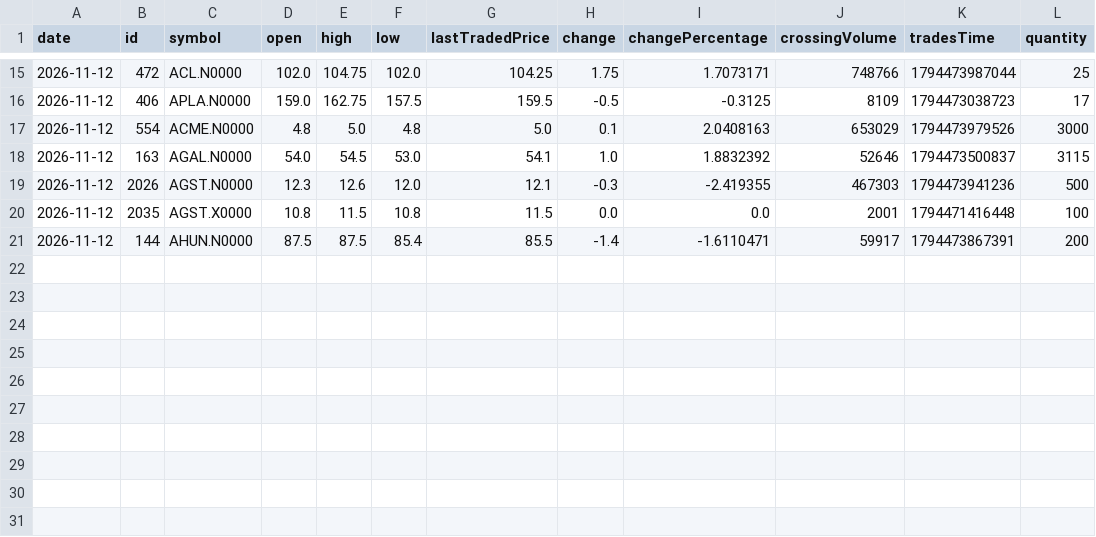
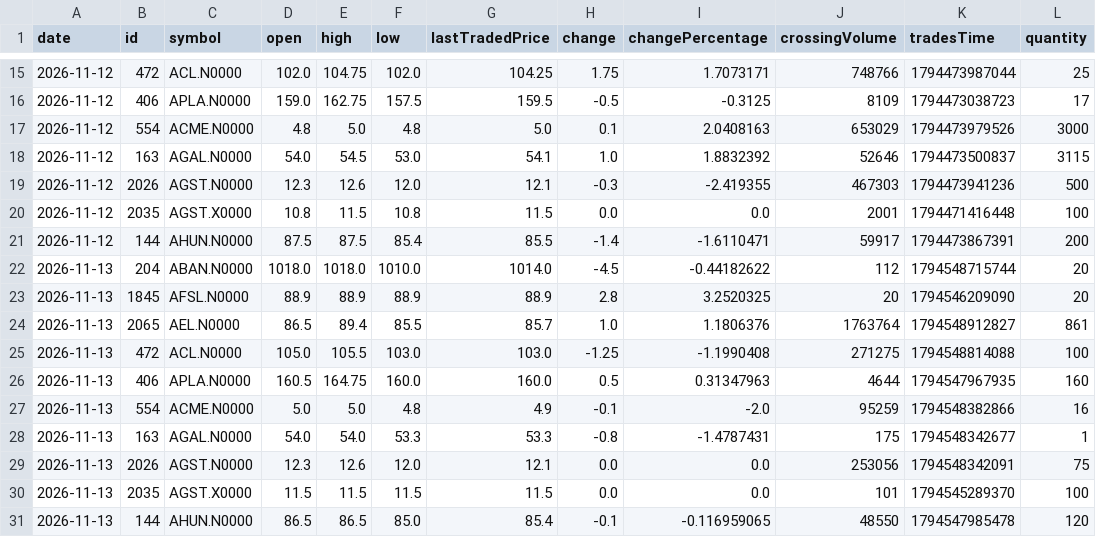
Before and after one commit to dahamdeshapriya6-hub/cse-bot, a CSV file: data/history.csv, drawn as a sheet; only a part is shown, gaps mark what is left out.

Commit message:
Update prices

```diff
--- a/data/history.csv
+++ b/data/history.csv
@@ -21 +21,11 @@ date,id,symbol,open,high,low,lastTradedPrice,change,changePercentage,crossingVol
 2026-11-12,144,AHUN.N0000,87.5,87.5,85.4,85.5,-1.4,-1.6110471,59917,1794473867391,200
+2026-11-13,204,ABAN.N0000,1018.0,1018.0,1010.0,1014.0,-4.5,-0.44182622,112,1794548715744,20
+2026-11-13,1845,AFSL.N0000,88.9,88.9,88.9,88.9,2.8,3.2520325,20,1794546209090,20
+2026-11-13,2065,AEL.N0000,86.5,89.4,85.5,85.7,1.0,1.1806376,1763764,1794548912827,861
+2026-11-13,472,ACL.N0000,105.0,105.5,103.0,103.0,-1.25,-1.1990408,271275,1794548814088,100
+2026-11-13,406,APLA.N0000,160.5,164.75,160.0,160.0,0.5,0.31347963,4644,1794547967935,160
+2026-11-13,554,ACME.N0000,5.0,5.0,4.8,4.9,-0.1,-2.0,95259,1794548382866,16
+2026-11-13,163,AGAL.N0000,54.0,54.0,53.3,53.3,-0.8,-1.4787431,175,1794548342677,1
+2026-11-13,2026,AGST.N0000,12.3,12.6,12.0,12.1,0.0,0.0,253056,1794548342091,75
+2026-11-13,2035,AGST.X0000,11.5,11.5,11.5,11.5,0.0,0.0,101,1794545289370,100
+2026-11-13,144,AHUN.N0000,86.5,86.5,85.0,85.4,-0.1,-0.116959065,48550,1794547985478,120
```
Also changed, not shown: data/shares.csv, 8 other files.
